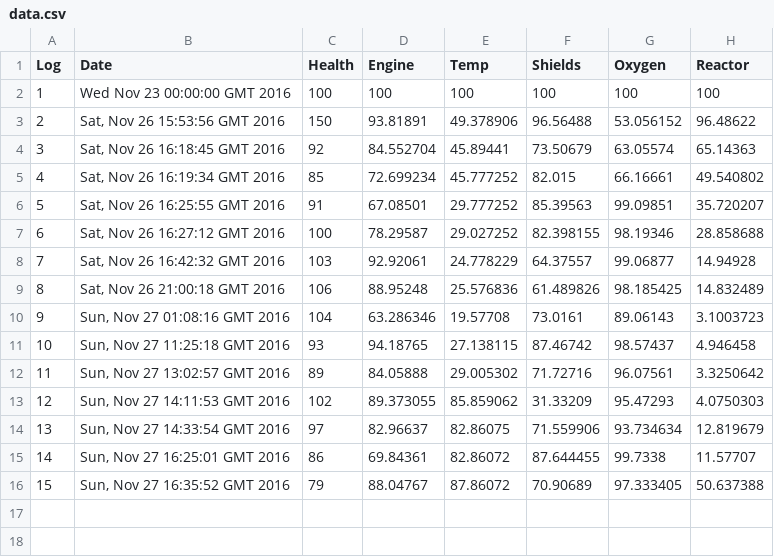
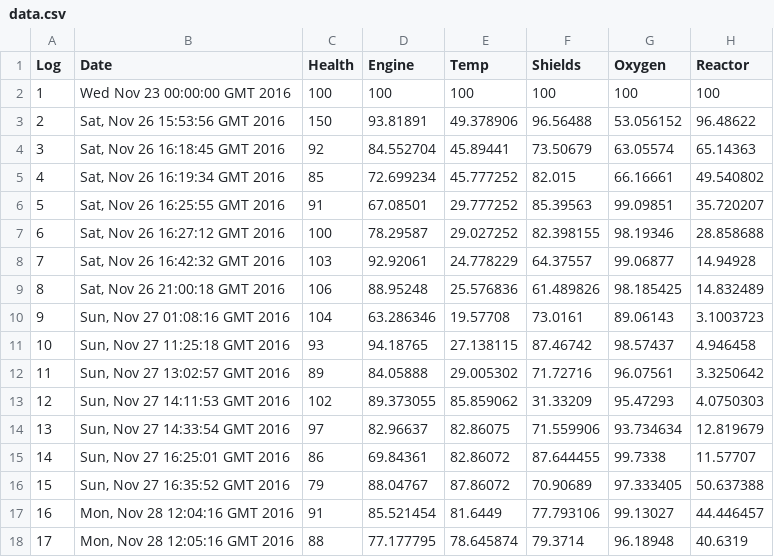
Before and after one commit to Mark-Waldron/OOP_UI, a CSV file: data/data.csv, drawn as a sheet.

Commit message:
Changing the values associated with the displaying of Health Averages

```diff
--- a/data/data.csv
+++ b/data/data.csv
@@ -16 +16,3 @@ Log,Date,Health,Engine,Temp,Shields,Oxygen,Reactor
 15,"Sun, Nov 27 16:35:52 GMT 2016",79,88.04767,87.86072,70.90689,97.333405,50.637388
+16,"Mon, Nov 28 12:04:16 GMT 2016",91,85.521454,81.6449,77.793106,99.13027,44.446457
+17,"Mon, Nov 28 12:05:16 GMT 2016",88,77.177795,78.645874,79.3714,96.18948,40.6319
```
Also changed, not shown: 1 other file.
